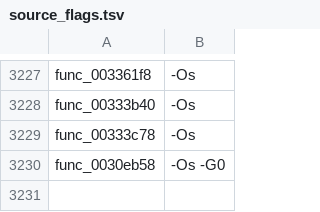
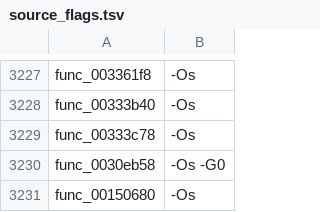
Before and after one commit to USED255/artonelico2-decomp, a TSV file: config/source_flags.tsv, drawn as a sheet; only a part is shown, gaps mark what is left out.

Commit message:
m3(manual): match func_00150680 (counter append, int return keeps v0)

```diff
--- a/config/source_flags.tsv
+++ b/config/source_flags.tsv
@@ -3230 +3230,2 @@ func_00333c78	-Os
 func_0030eb58	-Os -G0
+func_00150680	-Os
```
Also changed, not shown: 2 other files.
